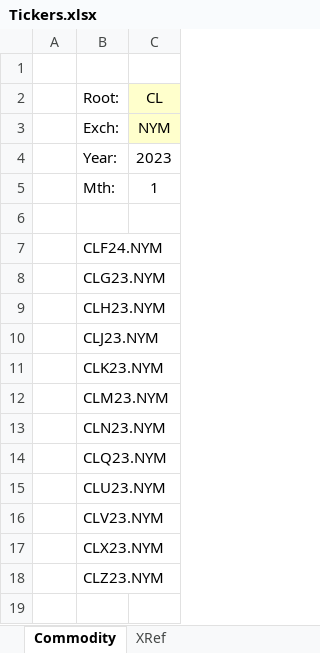
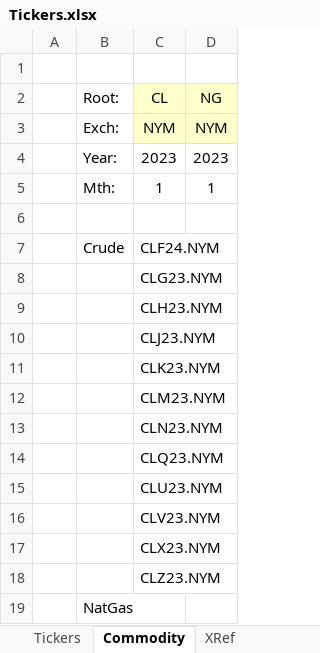
Before and after one commit to tcollins477/Intro-to-finance, an Excel workbook: Tickers.xlsx, sheet Commodity, drawn as a sheet; values as stored, in another font and other column widths than the file's, no borders; removed rows and columns are numbered as before the commit, all else as after; the diff names each change by its address in the sheet, - before the commit and + after, or states it on an @@ line.

```diff
--- a/Tickers.xlsx (sheet Commodity)
+++ b/Tickers.xlsx (sheet Commodity)
+sheet tab: Tickers
+column B, row 7: Crude
-row 2:  | Root: | CL
-row 3:  | Exch: | NYM
-row 4:  | Year: | 2023
-row 5:  | Mth: | 1
+row 2:  | Root: | CL | NG
+row 3:  | Exch: | NYM | NYM
+row 4:  | Year: | 2023 | 2023
+row 5:  | Mth: | 1 | 1
+row 19:  | NatGas
```
Also changed, not shown: sheet XRef, iris.xlsx, 2 other files.
